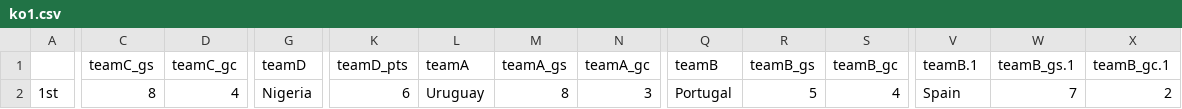
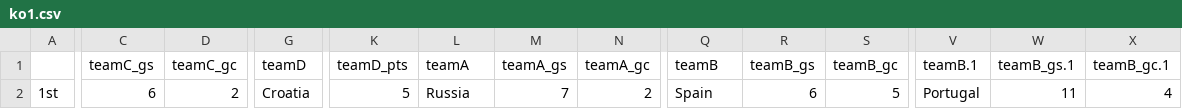
Before and after one commit to lekhuong07/worldcup2018, a CSV file: ko1.csv, drawn as a sheet; only a part is shown, gaps mark what is left out; the diff covers the shown part only; the diff names each change by its address in the sheet, - before the commit and + after, or states it on an @@ line.

```diff
--- a/ko1.csv
+++ b/ko1.csv
-C2 (teamC_gs): 8
+C2 (teamC_gs): 6
-D2 (teamC_gc): 4
+D2 (teamC_gc): 2
-G2 (teamD): Nigeria
+G2 (teamD): Croatia
-K2 (teamD_pts): 6
+K2 (teamD_pts): 5
-L2 (teamA): Uruguay
+L2 (teamA): Russia
-M2 (teamA_gs): 8
+M2 (teamA_gs): 7
-N2 (teamA_gc): 3
+N2 (teamA_gc): 2
-Q2 (teamB): Portugal
+Q2 (teamB): Spain
-R2 (teamB_gs): 5
+R2 (teamB_gs): 6
-S2 (teamB_gc): 4
+S2 (teamB_gc): 5
-V2 (teamB.1): Spain
+V2 (teamB.1): Portugal
-W2 (teamB_gs.1): 7
+W2 (teamB_gs.1): 11
-X2 (teamB_gc.1): 2
+X2 (teamB_gc.1): 4
```
Also changed, not shown: 42 edited cells elsewhere in this file, ko.csv, 4 other files.
